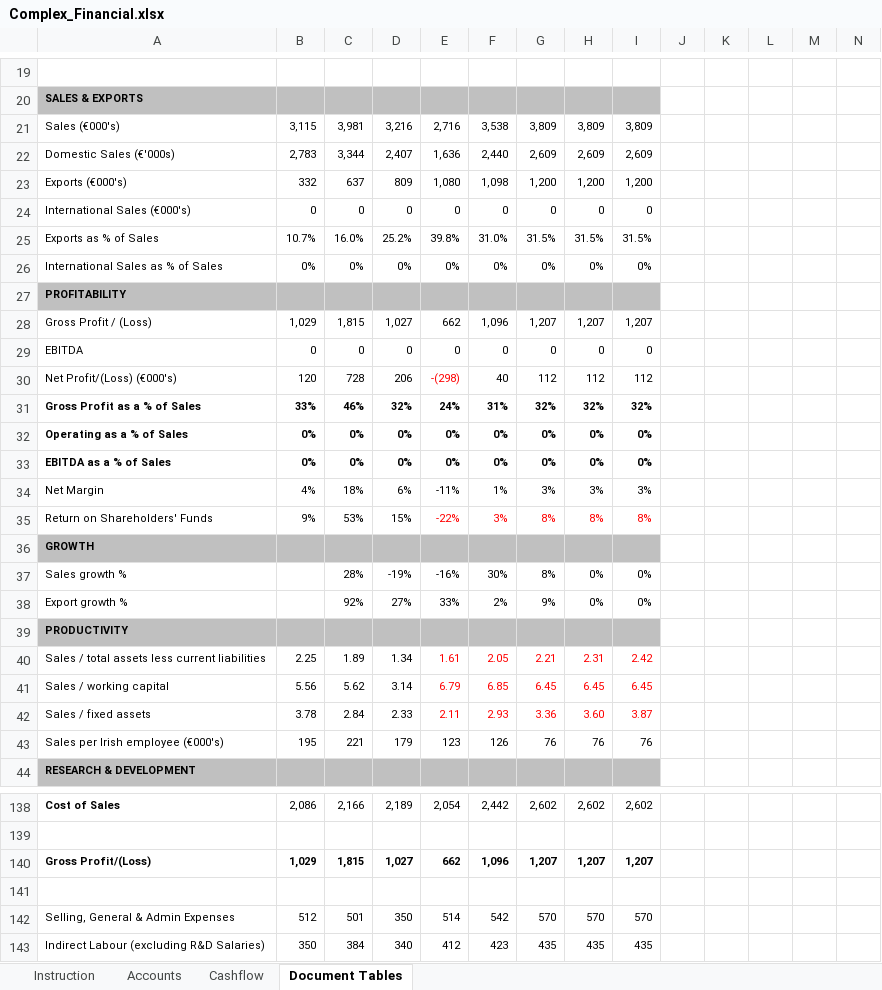
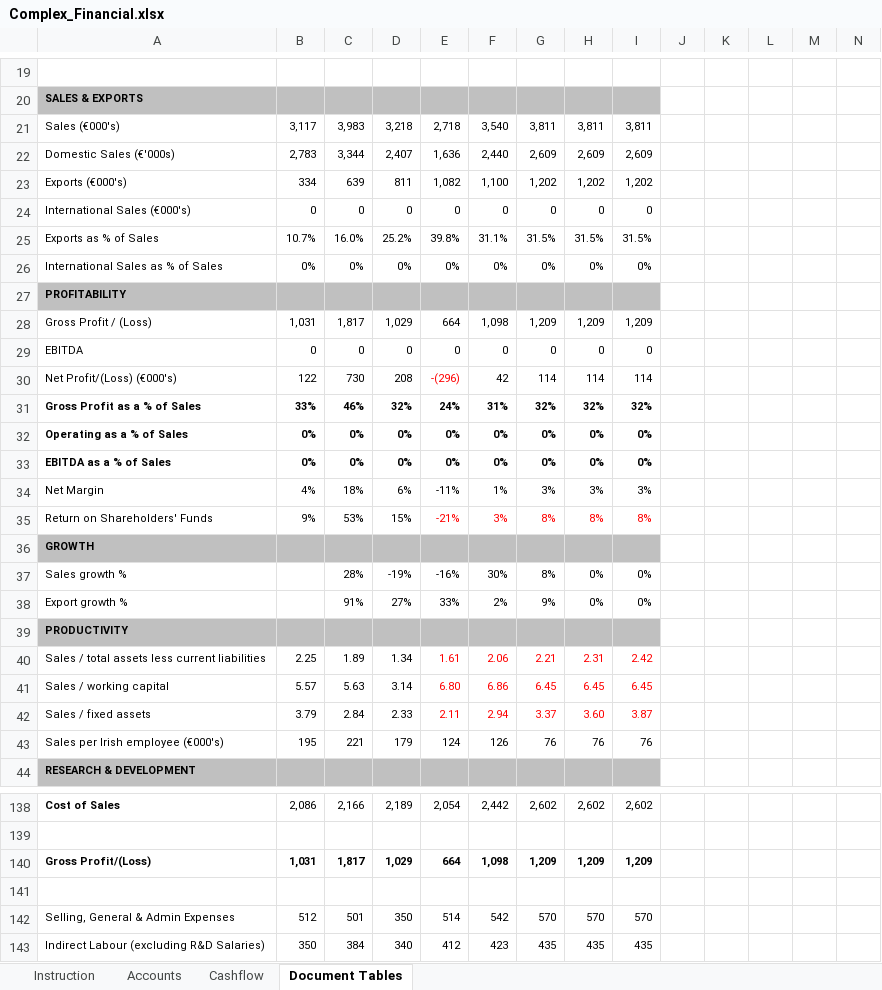
Before and after one commit to firstpartners-net/red-piranha, an Excel workbook: code/src/main/resources/examples/4_complex_excel/Complex_Financial.xlsx, sheet Document Tables, drawn as a sheet; only a part is shown, gaps mark what is left out; values as stored, in another font and other column widths than the file's, no borders; conditional formats not drawn; removed rows and columns are numbered as before the commit, all else as after; rows hold the shown columns only; the diff covers the shown part only; the diff names each change by its address in the sheet, - before the commit and + after, or states it on an @@ line.

```diff
--- a/code/src/main/resources/examples/4_complex_excel/Complex_Financial.xlsx (sheet Document Tables)
+++ b/code/src/main/resources/examples/4_complex_excel/Complex_Financial.xlsx (sheet Document Tables)
-row 21: Sales (€000's) | 3,115 | 3,981 | 3,216 | 2,716 | 3,538 | 3,809 | 3,809 | 3,809
+row 21: Sales (€000's) | 3,117 | 3,983 | 3,218 | 2,718 | 3,540 | 3,811 | 3,811 | 3,811
-row 23: Exports (€000's) | 332 | 637 | 809 | 1,080 | 1,098 | 1,200 | 1,200 | 1,200
+row 23: Exports (€000's) | 334 | 639 | 811 | 1,082 | 1,100 | 1,202 | 1,202 | 1,202
-F25: 31.0%
+F25: 31.1%
-row 28: Gross Profit / (Loss) | 1,029 | 1,815 | 1,027 | 662 | 1,096 | 1,207 | 1,207 | 1,207
+row 28: Gross Profit / (Loss) | 1,031 | 1,817 | 1,029 | 664 | 1,098 | 1,209 | 1,209 | 1,209
-row 30: Net Profit/(Loss) (€000's) | 120 | 728 | 206 | -(298) | 40 | 112 | 112 | 112
+row 30: Net Profit/(Loss) (€000's) | 122 | 730 | 208 | -(296) | 42 | 114 | 114 | 114
-E35: -22%
+E35: -21%
-C38: 92%
+C38: 91%
-F40: 2.05
+F40: 2.06
-B41: 5.56
+B41: 5.57
-C41: 5.62
+C41: 5.63
-E41: 6.79
+E41: 6.80
-F41: 6.85
+F41: 6.86
-B42: 3.78
+B42: 3.79
-F42: 2.93
+F42: 2.94
-G42: 3.36
+G42: 3.37
-E43: 123
+E43: 124
-row 140: Gross Profit/(Loss) | 1,029 | 1,815 | 1,027 | 662 | 1,096 | 1,207 | 1,207 | 1,207
+row 140: Gross Profit/(Loss) | 1,031 | 1,817 | 1,029 | 664 | 1,098 | 1,209 | 1,209 | 1,209
```
Also changed, not shown: 7 added rows, 7 removed rows and 26 edited cells elsewhere in this sheet, sheet Accounts, 11 other files.
